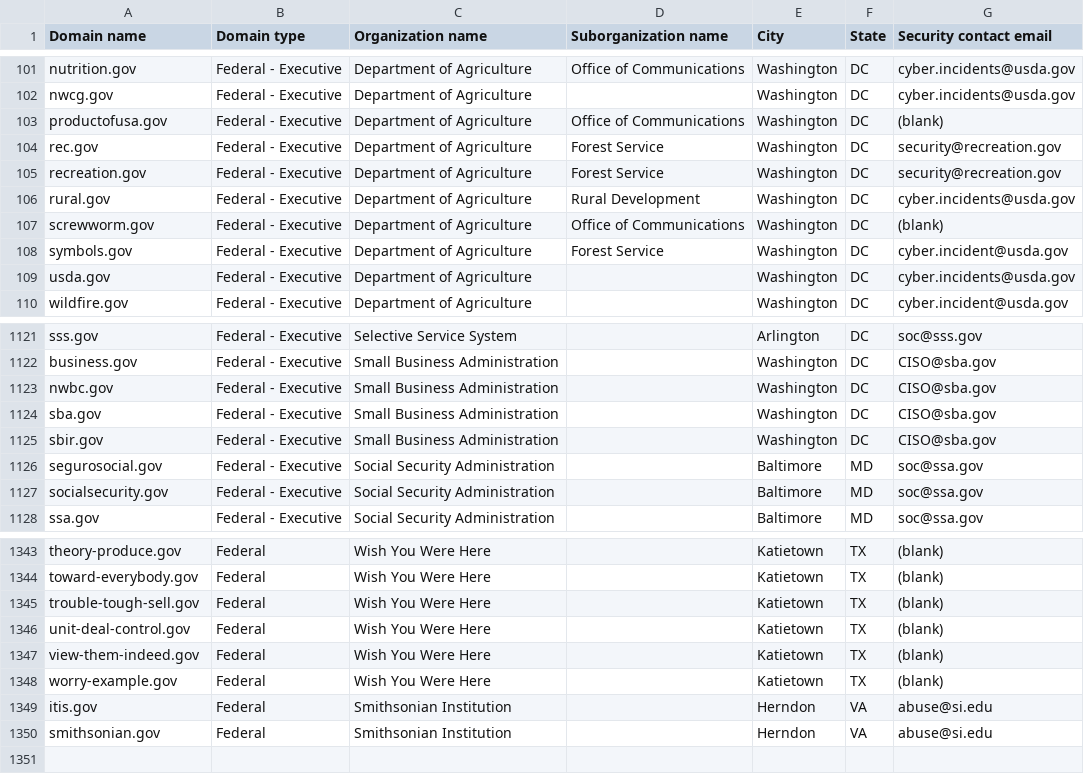
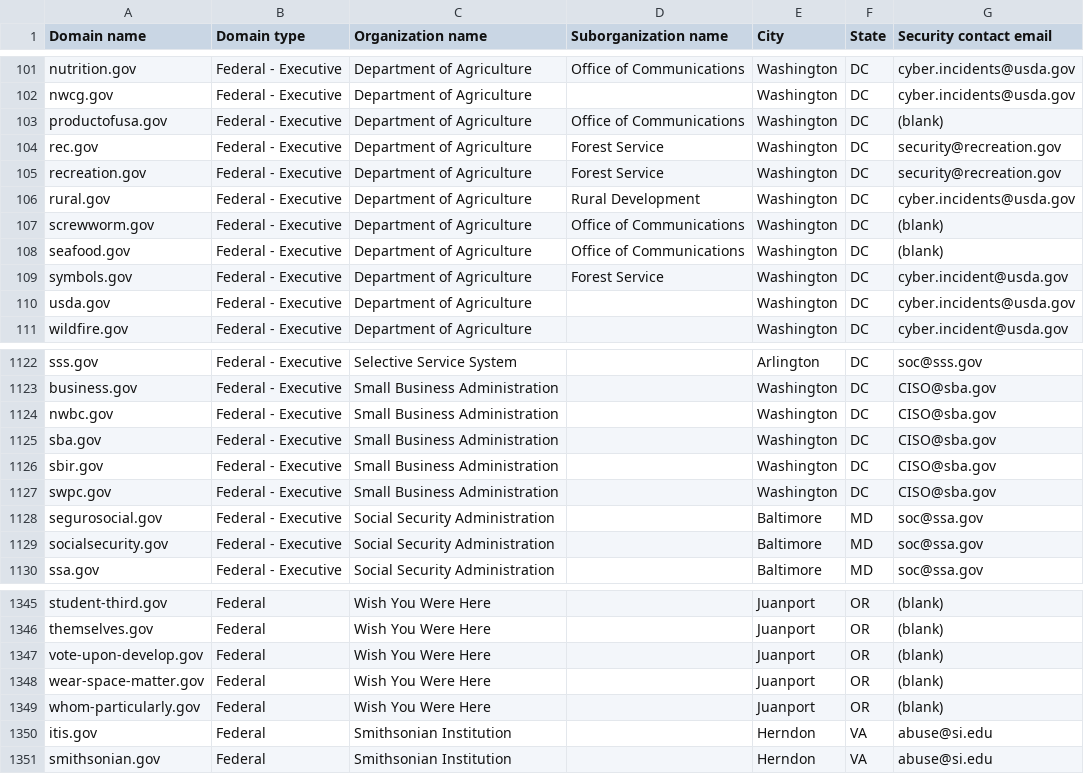
Before and after one commit to cisagov/dotgov-data-staging, a CSV file: current-federal-staging.csv, drawn as a sheet; only a part is shown, gaps mark what is left out; removed rows and columns are numbered as before the commit, all else as after; the diff covers the shown part only; the diff names each change by its address in the sheet, - before the commit and + after, or states it on an @@ line.

```diff
--- a/current-federal-staging.csv
+++ b/current-federal-staging.csv
+row 108: seafood.gov | Federal - Executive | Department of Agriculture | Office of Communications | Washington | DC | (blank)
+row 1127: swpc.gov | Federal - Executive | Small Business Administration |  | Washington | DC | CISO@sba.gov
-A1345 (Domain name): theory-produce.gov
+A1345 (Domain name): student-third.gov
-E1345 (City): Katietown
+E1345 (City): Juanport
-F1345 (State): TX
+F1345 (State): OR
-row 1344: toward-everybody.gov | Federal | Wish You Were Here |  | Katietown | TX | (blank)
-A1346 (Domain name): trouble-tough-sell.gov
+A1346 (Domain name): themselves.gov
-E1346:E1349 (City): Katietown
+E1346:E1349 (City): Juanport
-F1346:F1349 (State): TX
+F1346:F1349 (State): OR
-A1347 (Domain name): unit-deal-control.gov
+A1347 (Domain name): vote-upon-develop.gov
-A1348 (Domain name): view-them-indeed.gov
+A1348 (Domain name): wear-space-matter.gov
-A1349 (Domain name): worry-example.gov
+A1349 (Domain name): whom-particularly.gov
```
Also changed, not shown: 81 edited cells elsewhere in this file, 1 other file.
